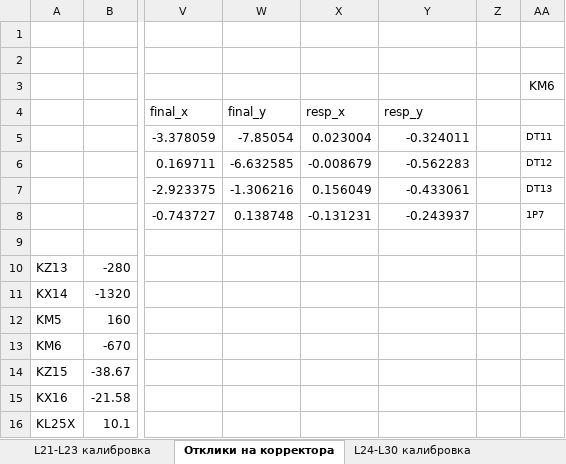
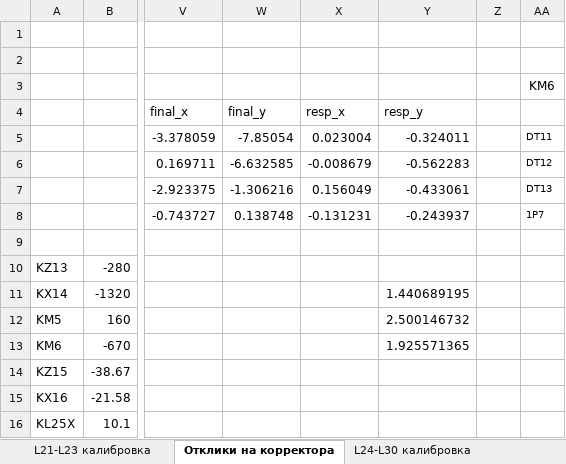
Before and after one commit to Rasimilian/K500-Beamline, an Excel workbook: log/2024_03_03/resps.xlsx, sheet Отклики на корректора, drawn as a sheet; only a part is shown, gaps mark what is left out; values as stored, in another font and other column widths than the file's, no borders; the diff names each change by its address in the sheet, - before the commit and + after, or states it on an @@ line.

```diff
--- a/log/2024_03_03/resps.xlsx (sheet Отклики на корректора)
+++ b/log/2024_03_03/resps.xlsx (sheet Отклики на корректора)
-Y11: (empty)
+Y11: 1.440689195
-Y12: (empty)
+Y12: 2.500146732
-Y13: (empty)
+Y13: 1.925571365
```
Also changed, not shown: sheet L24-L30 калибровка, sheet L21-L23 калибровка, 1 other file.
